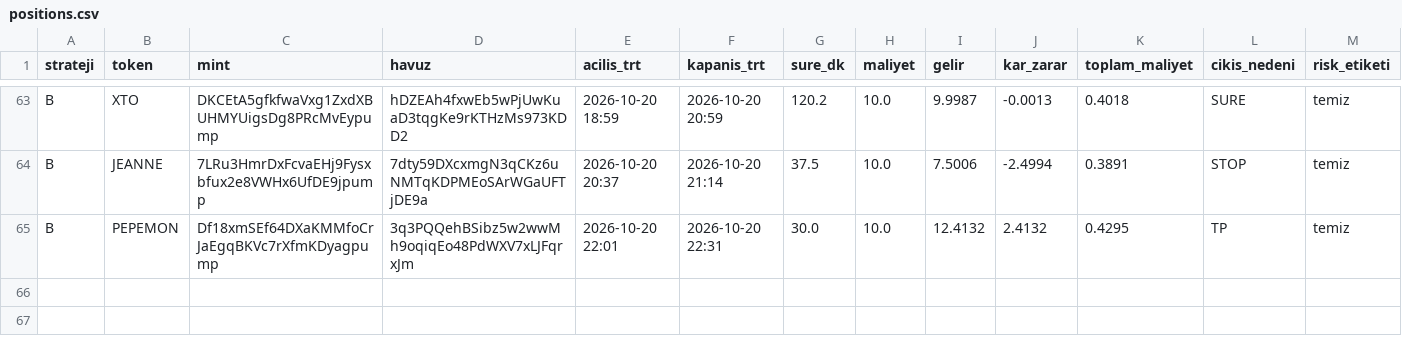
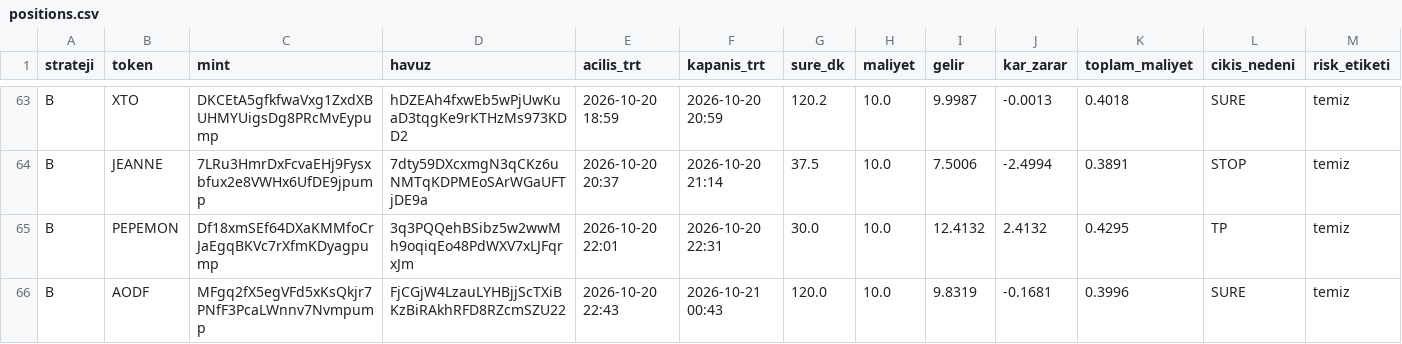
Before and after one commit to FurkanGulerci/memecoin-demo, a CSV file: positions.csv, drawn as a sheet; only a part is shown, gaps mark what is left out; rows hold the shown columns only; the diff names each change by its address in the sheet, - before the commit and + after, or states it on an @@ line.

```diff
--- a/positions.csv
+++ b/positions.csv
+row 66: B | AODF | MFgq2fX5egVFd5xKsQkjr7PNfF3PcaLWnnv7Nvmpump | FjCGjW4LzauLYHBjjScTXiBKzBiRAkhRFD8RZcmSZU22 | 2026-10-20 22:43 | 2026-10-21 00:43 | 120.0 | 10.0 | 9.8319 | -0.1681 | 0.3996 | SURE | temiz
```
Also changed, not shown: trades.csv, 1 other file.
